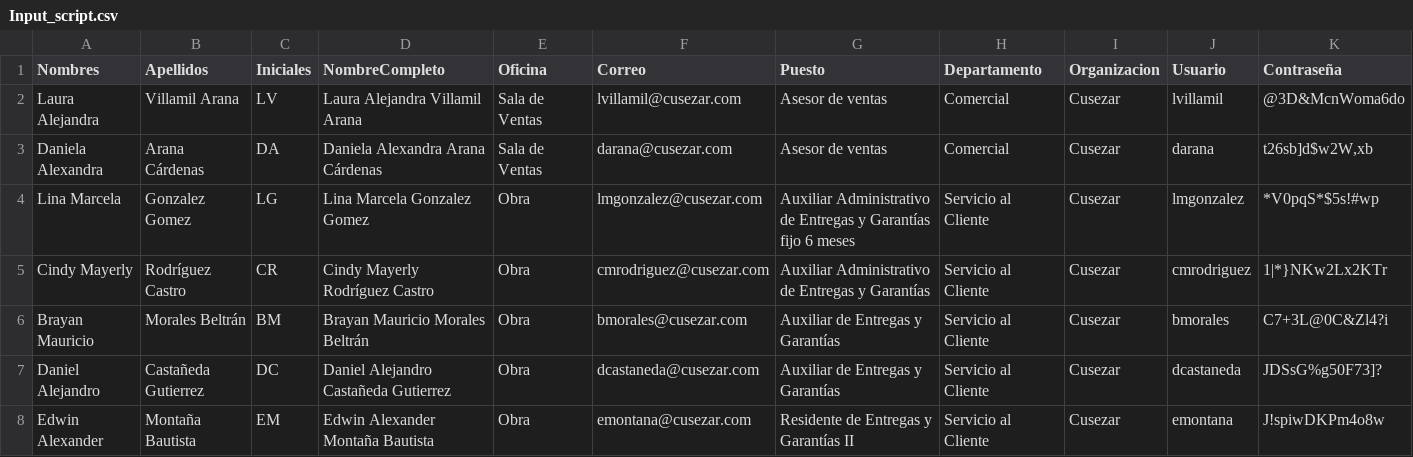
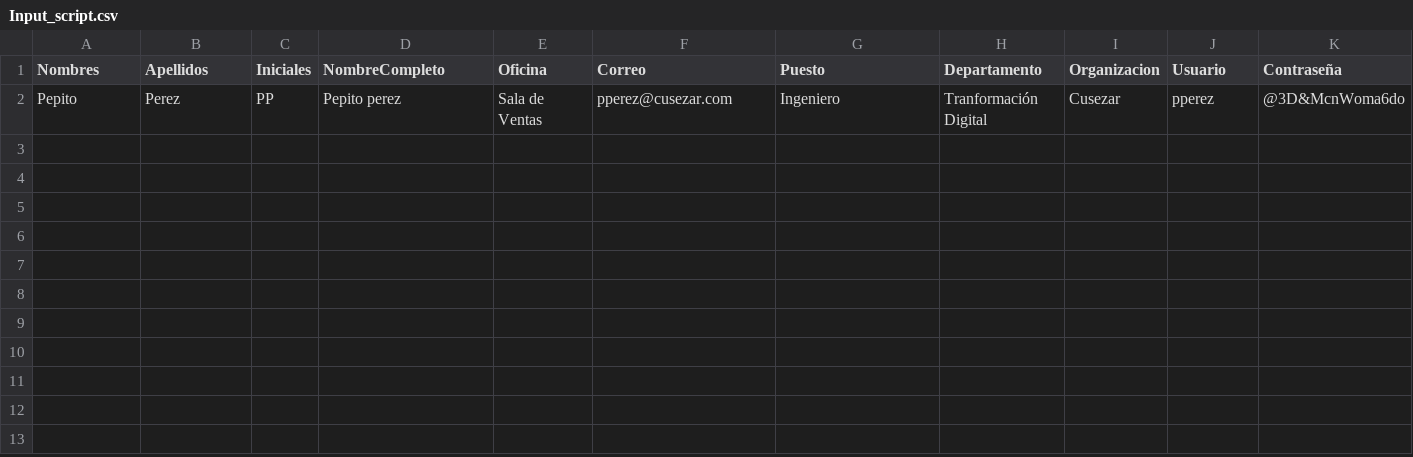
Before and after one commit to caceres-juan99/Proyecto-creacion-usuarios-ActiveDirectory, a CSV file: Input_script.csv, drawn as a sheet; only a part is shown; removed rows and columns are numbered as before the commit, all else as after; rows hold the shown columns only; the diff names each change by its address in the sheet, - before the commit and + after, or states it on an @@ line.

Commit message:
Update Input_script.csv

```diff
--- a/Input_script.csv
+++ b/Input_script.csv
-row 2: Laura Alejandra | Villamil Arana | LV | Laura Alejandra Villamil Arana | Sala de Ventas | lvillamil@cusezar.com | Asesor de ventas | Comercial | Cusezar | lvillamil | @3D&McnWoma6do
-row 3: Daniela Alexandra | Arana Cárdenas | DA | Daniela Alexandra Arana Cárdenas | Sala de Ventas | darana@cusezar.com | Asesor de ventas | Comercial | Cusezar | darana | t26sb]d$w2W,xb
-row 4: Lina Marcela | Gonzalez Gomez | LG | Lina Marcela Gonzalez Gomez | Obra | lmgonzalez@cusezar.com | Auxiliar Administrativo de Entregas y Garantías fijo 6 meses | Servicio al Cliente | Cusezar | lmgonzalez | *V0pqS*$5s!#wp
-row 5: Cindy Mayerly | Rodríguez Castro | CR | Cindy Mayerly Rodríguez Castro | Obra | cmrodriguez@cusezar.com | Auxiliar Administrativo de Entregas y Garantías | Servicio al Cliente | Cusezar | cmrodriguez | 1|*}NKw2Lx2KTr
-row 6: Brayan Mauricio | Morales Beltrán | BM | Brayan Mauricio Morales Beltrán | Obra | bmorales@cusezar.com | Auxiliar de Entregas y Garantías | Servicio al Cliente | Cusezar | bmorales | C7+3L@0C&Zl4?i
-row 7: Daniel Alejandro | Castañeda Gutierrez | DC | Daniel Alejandro Castañeda Gutierrez | Obra | dcastaneda@cusezar.com | Auxiliar de Entregas y Garantías | Servicio al Cliente | Cusezar | dcastaneda | JDSsG%g50F73]?
-row 8: Edwin Alexander | Montaña Bautista | EM | Edwin Alexander Montaña Bautista | Obra | emontana@cusezar.com | Residente de Entregas y Garantías II | Servicio al Cliente | Cusezar | emontana | J!spiwDKPm4o8w
+row 2: Pepito | Perez | PP | Pepito perez | Sala de Ventas | pperez@cusezar.com | Ingeniero | Tranformación Digital | Cusezar | pperez | @3D&McnWoma6do
```
